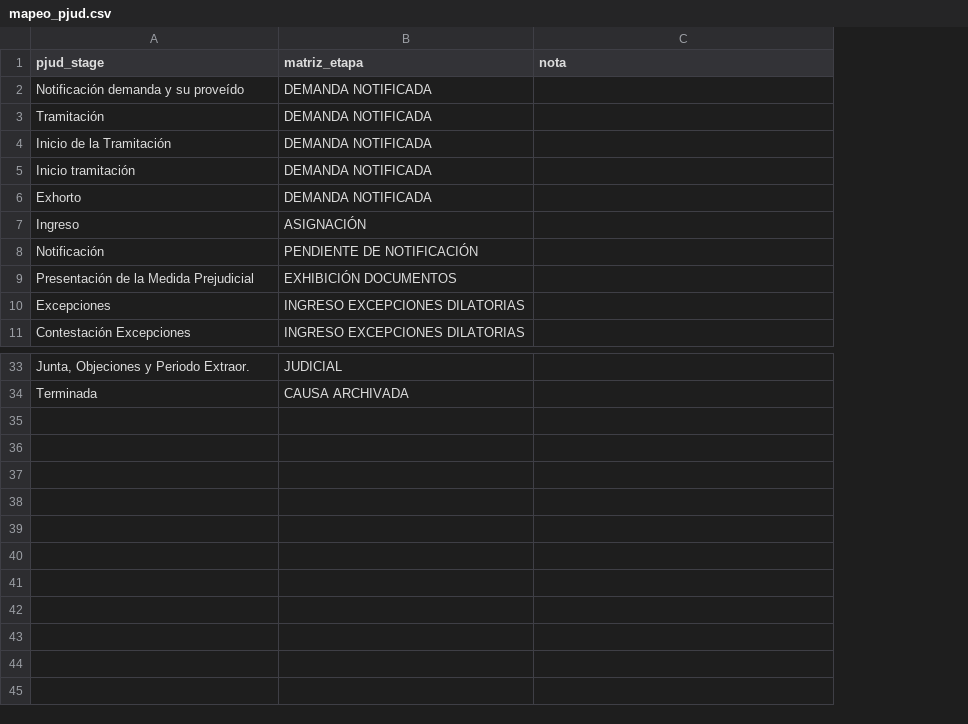
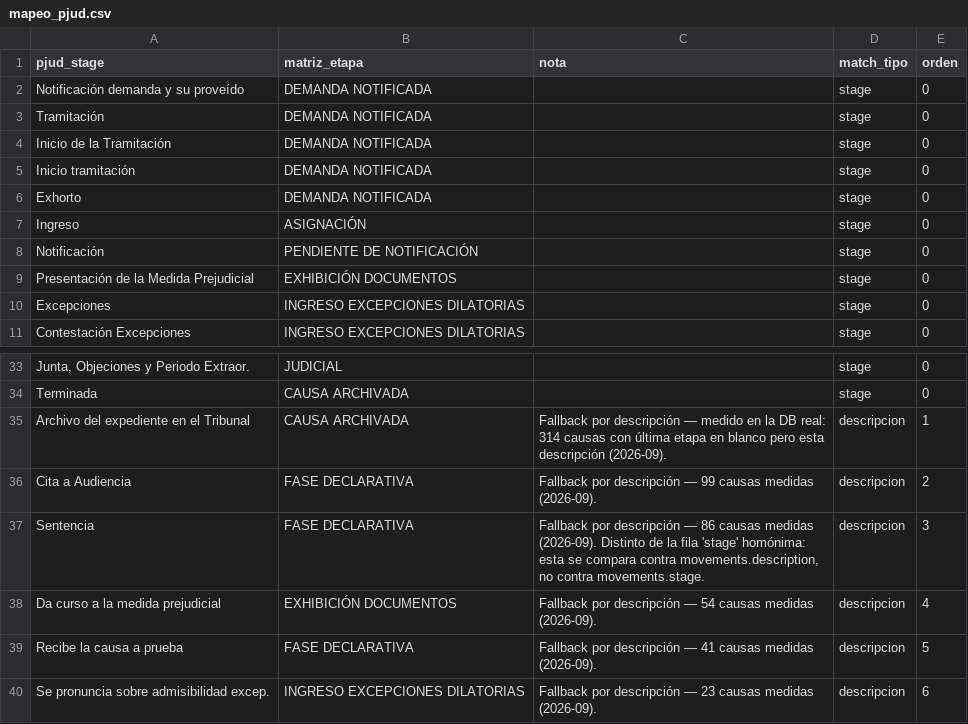
Before and after one commit to segal-development/segal-case-tracker, a CSV file: app/data/matriz/mapeo_pjud.csv, drawn as a sheet; only a part is shown, gaps mark what is left out; the diff names each change by its address in the sheet, - before the commit and + after, or states it on an @@ line.

```diff
--- a/app/data/matriz/mapeo_pjud.csv
+++ b/app/data/matriz/mapeo_pjud.csv
+column D (match_tipo), rows 2-11: all stage; rows 33-34: stage | stage
+column E (orden), rows 2-11: all 0; rows 33-34: 0 | 0
+row 35: Archivo del expediente en el Tribunal | CAUSA ARCHIVADA | Fallback por descripción — medido en la DB real: 314 causas con última etapa en blanco pero esta descripción (2026-09). | descripcion | 1
+row 36: Cita a Audiencia | FASE DECLARATIVA | Fallback por descripción — 99 causas medidas (2026-09). | descripcion | 2
+row 37: Sentencia | FASE DECLARATIVA | Fallback por descripción — 86 causas medidas (2026-09). Distinto de la fila 'stage' homónima: esta se compara contra movements.description, no contra movements.stage. | descripcion | 3
+row 38: Da curso a la medida prejudicial | EXHIBICIÓN DOCUMENTOS | Fallback por descripción — 54 causas medidas (2026-09). | descripcion | 4
+row 39: Recibe la causa a prueba | FASE DECLARATIVA | Fallback por descripción — 41 causas medidas (2026-09). | descripcion | 5
+row 40: Se pronuncia sobre admisibilidad excep. | INGRESO EXCEPCIONES DILATORIAS | Fallback por descripción — 23 causas medidas (2026-09). | descripcion | 6
```
Also changed, not shown: 10 other files.
